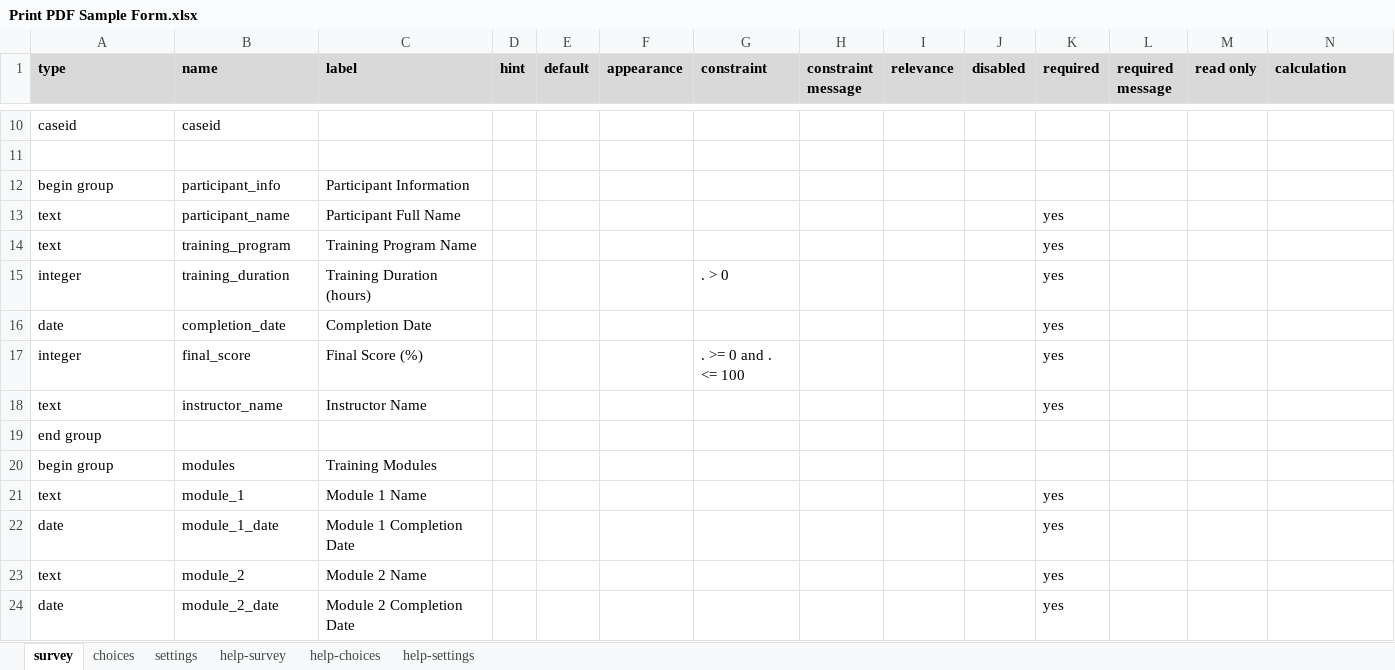
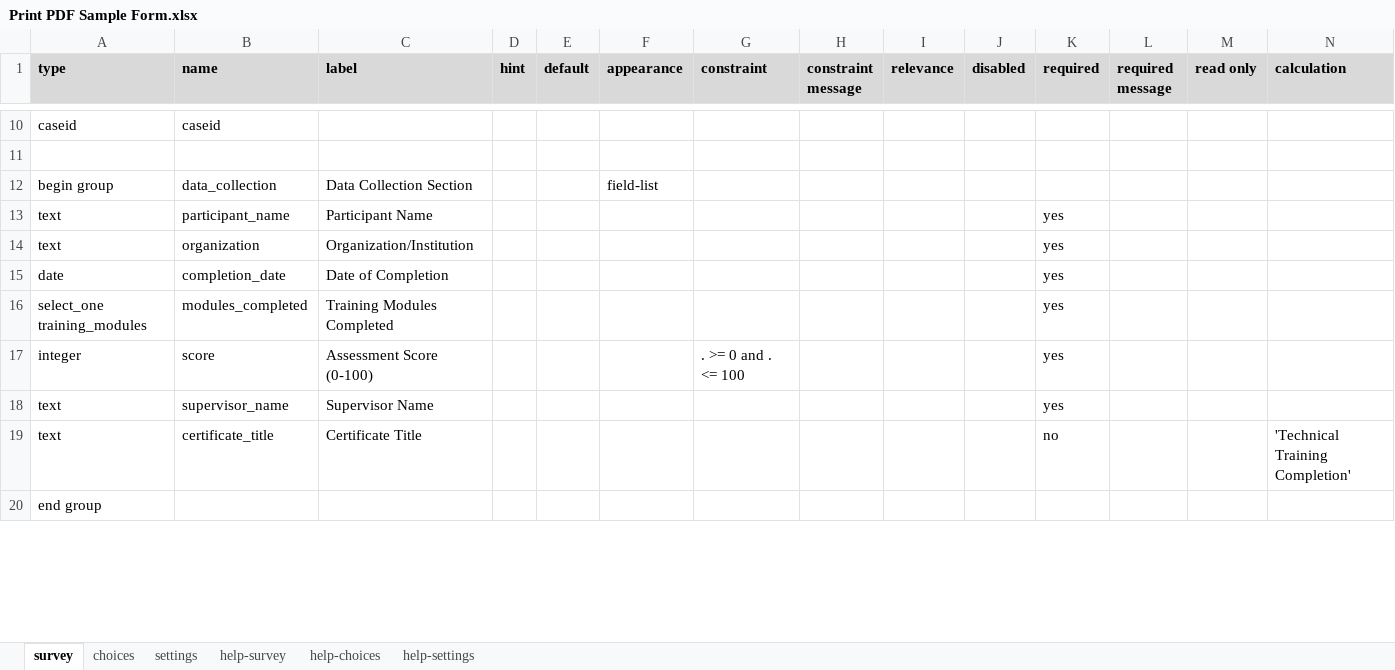
Before and after one commit to surveycto/print-pdf, an Excel workbook: extras/sample-form/Print PDF Sample Form.xlsx, sheet survey, drawn as a sheet; only a part is shown, gaps mark what is left out; values as stored, in another font and other column widths than the file's, no borders; conditional formats not drawn; removed rows and columns are numbered as before the commit, all else as after; rows hold the shown columns only; the diff covers the shown part only; the diff names each change by its address in the sheet, - before the commit and + after, or states it on an @@ line.

Commit message:
Update sample form

```diff
--- a/extras/sample-form/Print PDF Sample Form.xlsx (sheet survey)
+++ b/extras/sample-form/Print PDF Sample Form.xlsx (sheet survey)
-row 12: begin group | participant_info | Participant Information
+row 12: begin group | data_collection | Data Collection Section |  |  | field-list
-C13 (label): Participant Full Name
+C13 (label): Participant Name
-B14 (name): training_program
+B14 (name): organization
-C14 (label): Training Program Name
+C14 (label): Organization/Institution
-row 15: integer | training_duration | Training Duration (hours) |  |  |  | . > 0 |  |  |  | yes
-C15 (label): Completion Date
+C15 (label): Date of Completion
+row 16: select_one training_modules | modules_completed | Training Modules Completed |  |  |  |  |  |  |  | yes
-B17 (name): final_score
+B17 (name): score
-C17 (label): Final Score (%)
+C17 (label): Assessment Score (0-100)
-B18 (name): instructor_name
+B18 (name): supervisor_name
-C18 (label): Instructor Name
+C18 (label): Supervisor Name
+row 19: text | certificate_title | Certificate Title |  |  |  |  |  |  |  | no |  |  | 'Technical Training Completion'
-row 20: begin group | modules | Training Modules
-row 21: text | module_1 | Module 1 Name |  |  |  |  |  |  |  | yes
-row 22: date | module_1_date | Module 1 Completion Date |  |  |  |  |  |  |  | yes
-row 23: text | module_2 | Module 2 Name |  |  |  |  |  |  |  | yes
-row 24: date | module_2_date | Module 2 Completion Date |  |  |  |  |  |  |  | yes
```
Also changed, not shown: 7 added rows and 8 removed rows elsewhere in this sheet, sheet choices, sheet settings, 8 other files.
